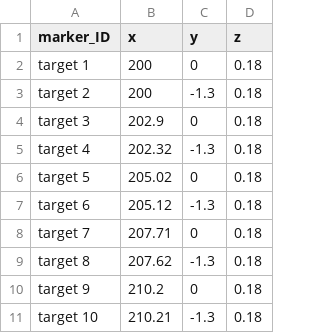
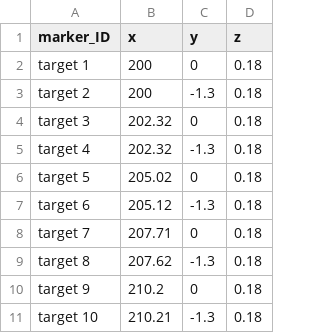
Before and after one commit to precision-sustainable-ag/SemiF-AnnotationPipeline, a CSV file: data/semifield-utils/autosfm/GroundControlPoints/summer_weeds_2023/GroundControlPoints_MD_2023-05-22_elongated.csv, drawn as a sheet; only a part is shown.

Commit message:
adjusted MD 2023 weed markers and shapefile features

```diff
--- a/data/semifield-utils/autosfm/GroundControlPoints/summer_weeds_2023/GroundControlPoints_MD_2023-05-22_elongated.csv
+++ b/data/semifield-utils/autosfm/GroundControlPoints/summer_weeds_2023/GroundControlPoints_MD_2023-05-22_elongated.csv
@@ -3,3 +3,3 @@ target 1;200;0;0.18
 target 2;200;-1.3;0.18
-target 3;202.9;0;0.18
+target 3;202.32;0;0.18
 target 4;202.32;-1.3;0.18
```
Also changed, not shown: 3 other files.
